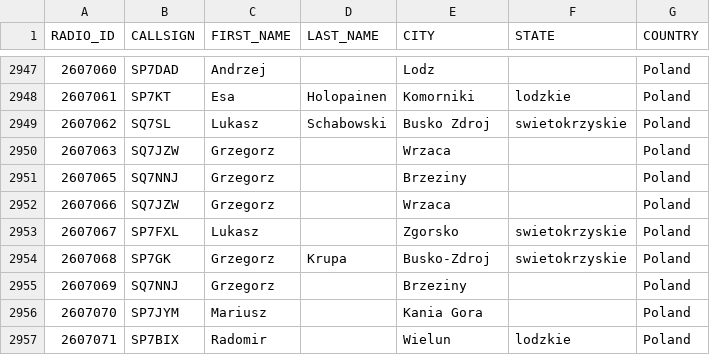
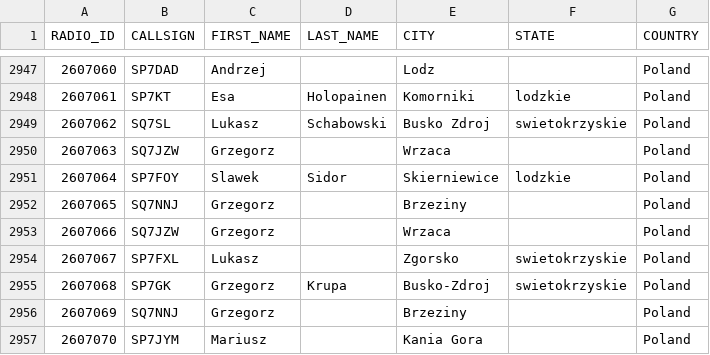
Before and after one commit to walczakkamil/dmr_users, a CSV file: user_PL_wo_diacritics.csv, drawn as a sheet; only a part is shown, gaps mark what is left out; the shorter side is filled out with more unchanged rows; the diff names each change by its address in the sheet, - before the commit and + after, or states it on an @@ line.

Commit message:
Updated: 2023-04-26-01-00

```diff
--- a/user_PL_wo_diacritics.csv
+++ b/user_PL_wo_diacritics.csv
+row 2951: 2607064 | SP7FOY | Slawek | Sidor | Skierniewice | lodzkie | Poland
```
